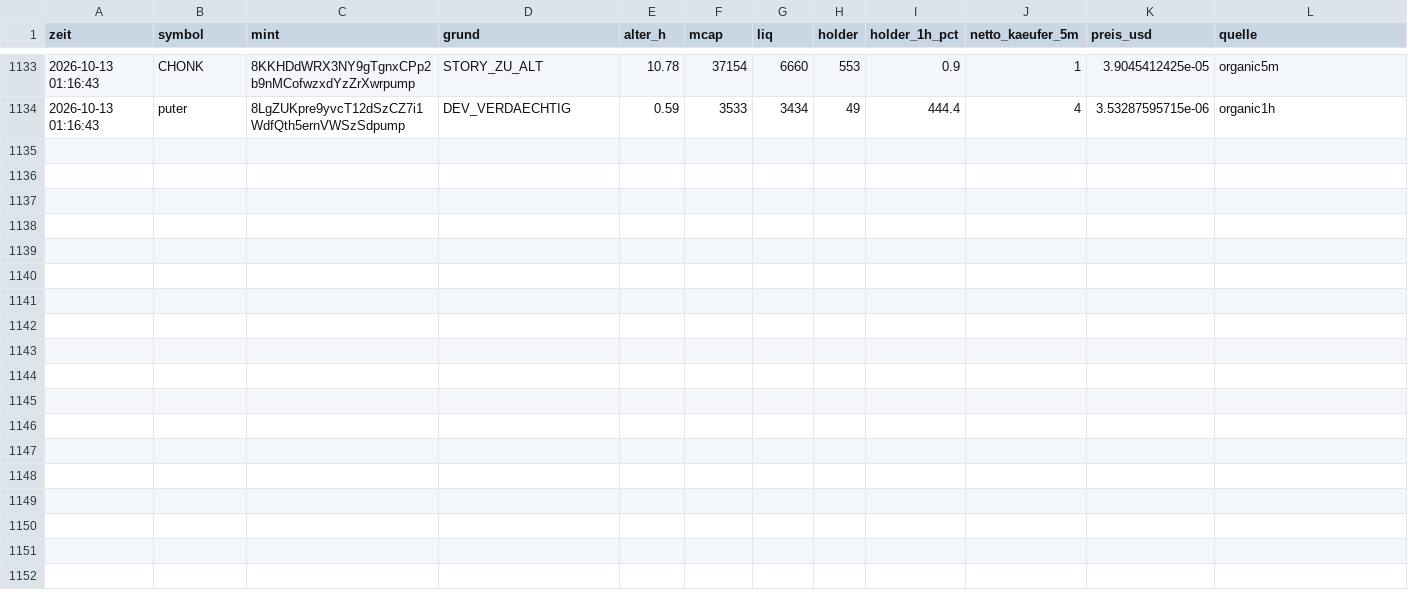
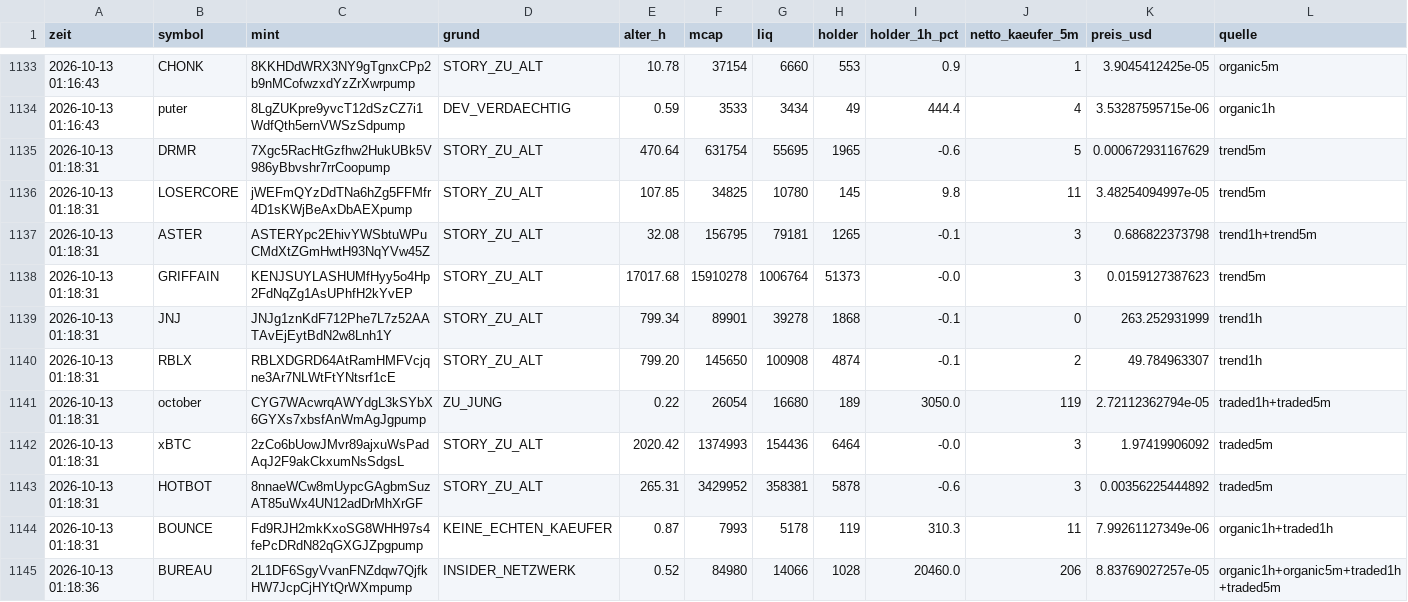
Before and after one commit to Jubosaurus/solana-meme-paperbot, a CSV file: abgelehnt/2026-10-13.csv, drawn as a sheet; only a part is shown, gaps mark what is left out; the diff names each change by its address in the sheet, - before the commit and + after, or states it on an @@ line.

```diff
--- a/abgelehnt/2026-10-13.csv
+++ b/abgelehnt/2026-10-13.csv
+row 1135: 2026-10-13 01:18:31 | DRMR | 7Xgc5RacHtGzfhw2HukUBk5V986yBbvshr7rrCoopump | STORY_ZU_ALT | 470.64 | 631754 | 55695 | 1965 | -0.6 | 5 | 0.000672931167629 | trend5m
+row 1136: 2026-10-13 01:18:31 | LOSERCORE | jWEFmQYzDdTNa6hZg5FFMfr4D1sKWjBeAxDbAEXpump | STORY_ZU_ALT | 107.85 | 34825 | 10780 | 145 | 9.8 | 11 | 3.48254094997e-05 | trend5m
+row 1137: 2026-10-13 01:18:31 | ASTER | ASTERYpc2EhivYWSbtuWPuCMdXtZGmHwtH93NqYVw45Z | STORY_ZU_ALT | 32.08 | 156795 | 79181 | 1265 | -0.1 | 3 | 0.686822373798 | trend1h+trend5m
+row 1138: 2026-10-13 01:18:31 | GRIFFAIN | KENJSUYLASHUMfHyy5o4Hp2FdNqZg1AsUPhfH2kYvEP | STORY_ZU_ALT | 17017.68 | 15910278 | 1006764 | 51373 | -0.0 | 3 | 0.0159127387623 | trend5m
+row 1139: 2026-10-13 01:18:31 | JNJ | JNJg1znKdF712Phe7L7z52AATAvEjEytBdN2w8Lnh1Y | STORY_ZU_ALT | 799.34 | 89901 | 39278 | 1868 | -0.1 | 0 | 263.252931999 | trend1h
+row 1140: 2026-10-13 01:18:31 | RBLX | RBLXDGRD64AtRamHMFVcjqne3Ar7NLWtFtYNtsrf1cE | STORY_ZU_ALT | 799.20 | 145650 | 100908 | 4874 | -0.1 | 2 | 49.784963307 | trend1h
+row 1141: 2026-10-13 01:18:31 | october | CYG7WAcwrqAWYdgL3kSYbX6GYXs7xbsfAnWmAgJgpump | ZU_JUNG | 0.22 | 26054 | 16680 | 189 | 3050.0 | 119 | 2.72112362794e-05 | traded1h+traded5m
+row 1142: 2026-10-13 01:18:31 | xBTC | 2zCo6bUowJMvr89ajxuWsPadAqJ2F9akCkxumNsSdgsL | STORY_ZU_ALT | 2020.42 | 1374993 | 154436 | 6464 | -0.0 | 3 | 1.97419906092 | traded5m
+row 1143: 2026-10-13 01:18:31 | HOTBOT | 8nnaeWCw8mUypcGAgbmSuzAT85uWx4UN12adDrMhXrGF | STORY_ZU_ALT | 265.31 | 3429952 | 358381 | 5878 | -0.6 | 3 | 0.00356225444892 | traded5m
+row 1144: 2026-10-13 01:18:31 | BOUNCE | Fd9RJH2mkKxoSG8WHH97s4fePcDRdN82qGXGJZpgpump | KEINE_ECHTEN_KAEUFER | 0.87 | 7993 | 5178 | 119 | 310.3 | 11 | 7.99261127349e-06 | organic1h+traded1h
+row 1145: 2026-10-13 01:18:36 | BUREAU | 2L1DF6SgyVvanFNZdqw7QjfkHW7JcpCjHYtQrWXmpump | INSIDER_NETZWERK | 0.52 | 84980 | 14066 | 1028 | 20460.0 | 206 | 8.83769027257e-05 | organic1h+organic5m+traded1h+traded5m
```
Also changed, not shown: dexscreener.csv, experimente/endspurt/journal.csv, 17 other files.
